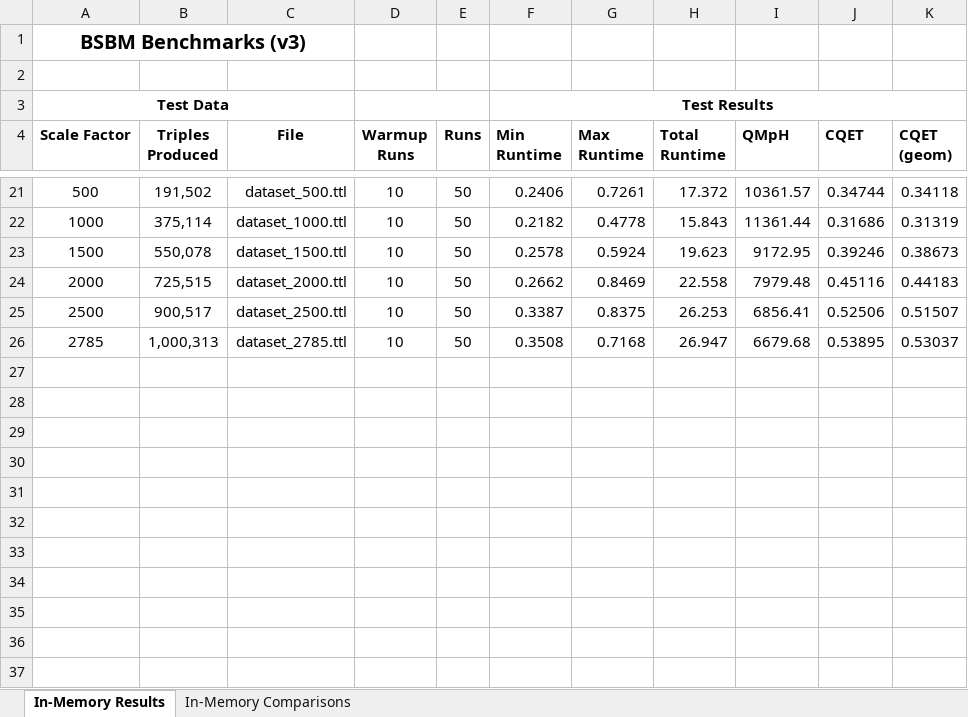
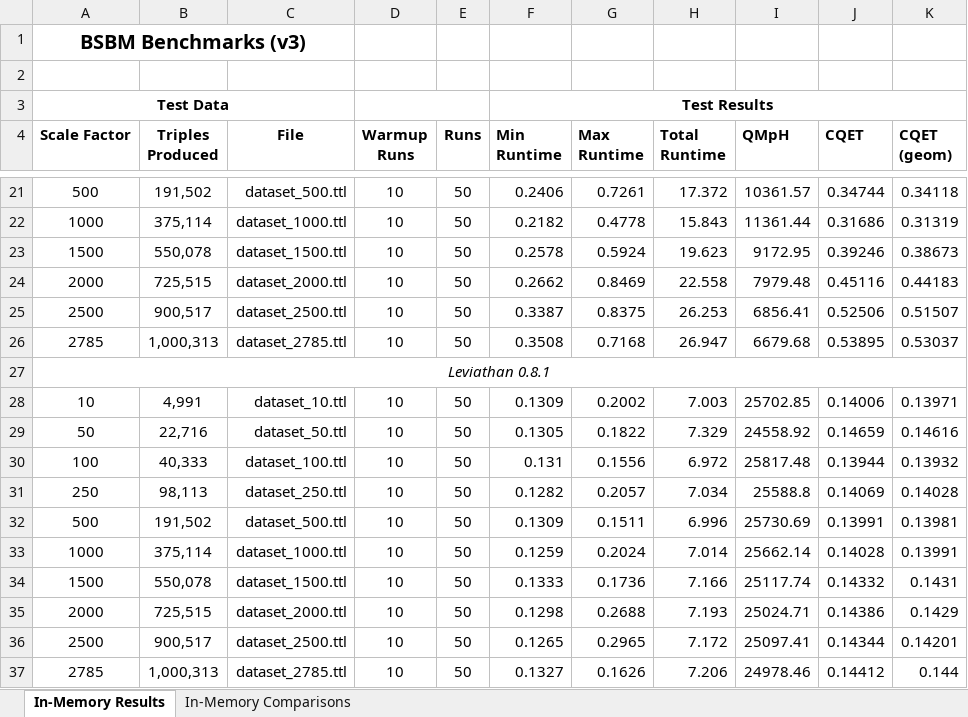
Before and after one commit to JohnGoldsmith/dotnetrdf-wiki, an Excel workbook: Benchmarks/dotNetRDF BSBM v3 Benchmark.xlsx, sheet In-Memory Results, drawn as a sheet; only a part is shown, gaps mark what is left out; values as stored, in another font and other column widths than the file's, no borders; the diff names each change by its address in the sheet, - before the commit and + after, or states it on an @@ line.

Commit message:
Updated BSBM results to include 0.8.1 results

```diff
--- a/Benchmarks/dotNetRDF BSBM v3 Benchmark.xlsx (sheet In-Memory Results)
+++ b/Benchmarks/dotNetRDF BSBM v3 Benchmark.xlsx (sheet In-Memory Results)
+row 27: Leviathan 0.8.1
+row 28: 10 | 4,991 | dataset_10.ttl | 10 | 50 | 0.1309 | 0.2002 | 7.003 | 25702.85 | 0.14006 | 0.13971
+row 29: 50 | 22,716 | dataset_50.ttl | 10 | 50 | 0.1305 | 0.1822 | 7.329 | 24558.92 | 0.14659 | 0.14616
+row 30: 100 | 40,333 | dataset_100.ttl | 10 | 50 | 0.131 | 0.1556 | 6.972 | 25817.48 | 0.13944 | 0.13932
+row 31: 250 | 98,113 | dataset_250.ttl | 10 | 50 | 0.1282 | 0.2057 | 7.034 | 25588.8 | 0.14069 | 0.14028
+row 32: 500 | 191,502 | dataset_500.ttl | 10 | 50 | 0.1309 | 0.1511 | 6.996 | 25730.69 | 0.13991 | 0.13981
+row 33: 1000 | 375,114 | dataset_1000.ttl | 10 | 50 | 0.1259 | 0.2024 | 7.014 | 25662.14 | 0.14028 | 0.13991
+row 34: 1500 | 550,078 | dataset_1500.ttl | 10 | 50 | 0.1333 | 0.1736 | 7.166 | 25117.74 | 0.14332 | 0.1431
+row 35: 2000 | 725,515 | dataset_2000.ttl | 10 | 50 | 0.1298 | 0.2688 | 7.193 | 25024.71 | 0.14386 | 0.1429
+row 36: 2500 | 900,517 | dataset_2500.ttl | 10 | 50 | 0.1265 | 0.2965 | 7.172 | 25097.41 | 0.14344 | 0.14201
+row 37: 2785 | 1,000,313 | dataset_2785.ttl | 10 | 50 | 0.1327 | 0.1626 | 7.206 | 24978.46 | 0.14412 | 0.144
```
Also changed, not shown: sheet In-Memory Comparisons, charts or pictures, 10 other files.
